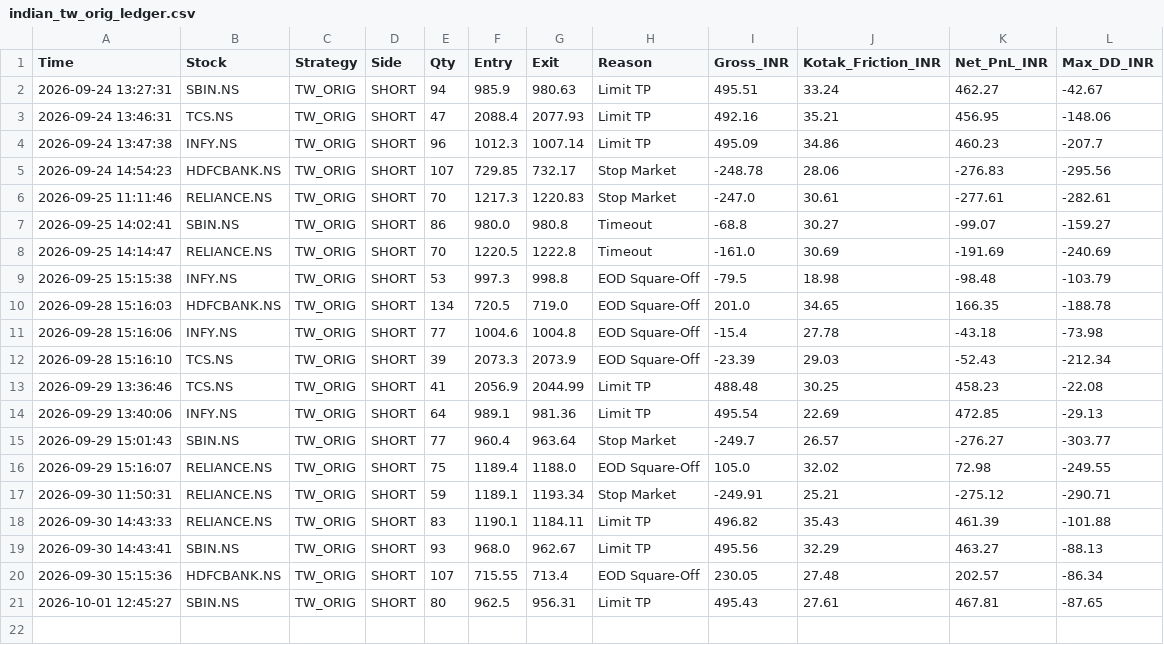
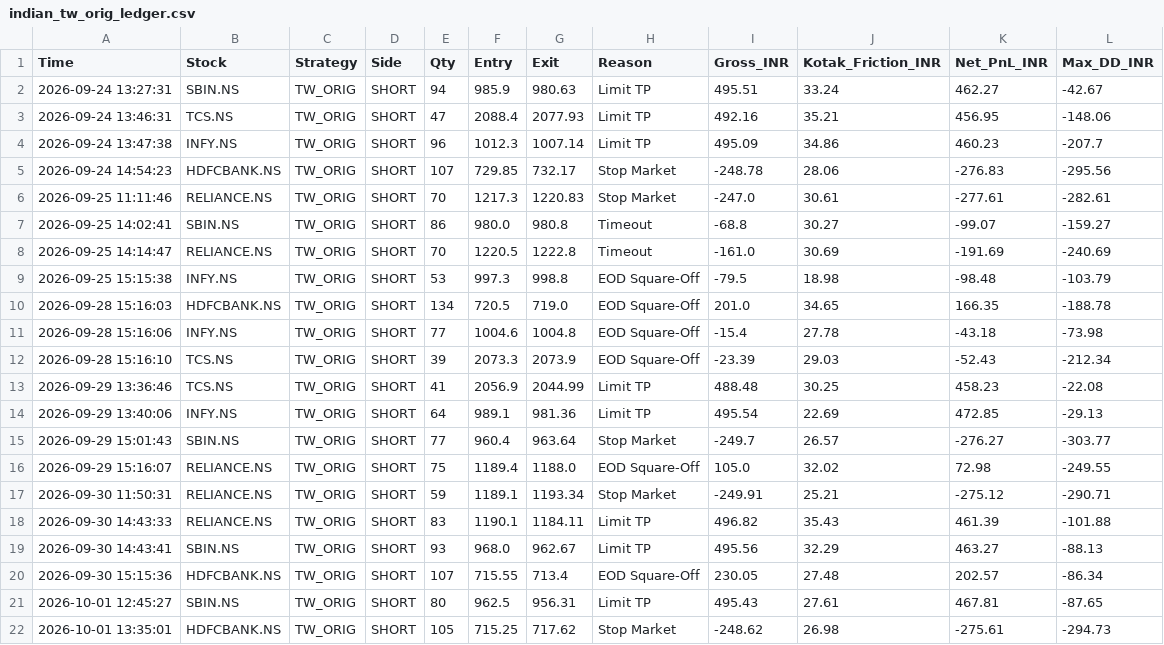
Before and after one commit to harnepal-hub/amte-indian-terminal, a CSV file: indian_tw_orig_ledger.csv, drawn as a sheet.

Commit message:
Auto-log TW_ORIG trade HDFCBANK.NS at 2026-10-01 13:35:01

```diff
--- a/indian_tw_orig_ledger.csv
+++ b/indian_tw_orig_ledger.csv
@@ -21 +21,2 @@ Time,Stock,Strategy,Side,Qty,Entry,Exit,Reason,Gross_INR,Kotak_Friction_INR,Net_
 2026-10-01 12:45:27,SBIN.NS,TW_ORIG,SHORT,80,962.5,956.31,Limit TP,495.43,27.61,467.81,-87.65
+2026-10-01 13:35:01,HDFCBANK.NS,TW_ORIG,SHORT,105,715.25,717.62,Stop Market,-248.62,26.98,-275.61,-294.73
```
